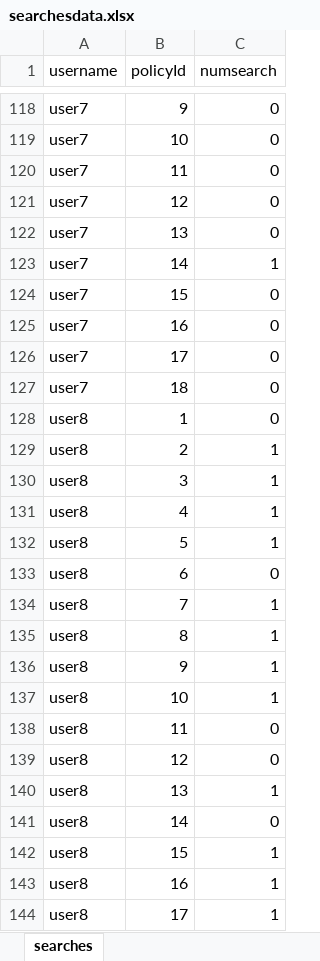
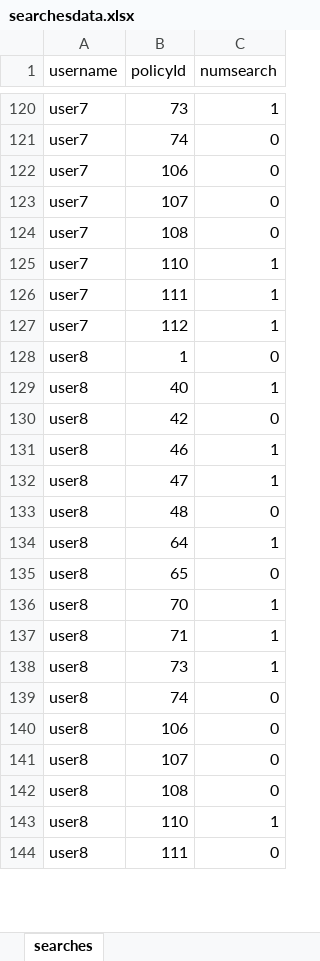
Before and after one commit to Andyayk/app, an Excel workbook: searchesdata.xlsx, sheet searches, drawn as a sheet; only a part is shown, gaps mark what is left out; values as stored, in another font and other column widths than the file's, no borders; removed rows and columns are numbered as before the commit, all else as after; the diff covers the shown part only; the diff names each change by its address in the sheet, - before the commit and + after, or states it on an @@ line.

```diff
--- a/searchesdata.xlsx (sheet searches)
+++ b/searchesdata.xlsx (sheet searches)
-B120 (policyId): 9
+B120 (policyId): 73
-C120 (numsearch): 0
+C120 (numsearch): 1
-B121 (policyId): 10
+B121 (policyId): 74
-B122 (policyId): 11
+B122 (policyId): 106
-B123 (policyId): 12
+B123 (policyId): 107
-B124 (policyId): 13
+B124 (policyId): 108
-B125 (policyId): 14
+B125 (policyId): 110
-B126 (policyId): 15
+B126 (policyId): 111
-C126:C127 (numsearch): 0
+C126:C127 (numsearch): 1
-B127 (policyId): 16
+B127 (policyId): 112
-row 126: user7 | 17 | 0
-row 127: user7 | 18 | 0
-B129 (policyId): 2
+B129 (policyId): 40
-B130 (policyId): 3
+B130 (policyId): 42
-C130 (numsearch): 1
+C130 (numsearch): 0
-B131 (policyId): 4
+B131 (policyId): 46
-B132 (policyId): 5
+B132 (policyId): 47
-B133 (policyId): 6
+B133 (policyId): 48
-B134 (policyId): 7
+B134 (policyId): 64
+row 135: user8 | 65 | 0
-B136 (policyId): 8
+B136 (policyId): 70
-B137 (policyId): 9
+B137 (policyId): 71
-B138 (policyId): 10
+B138 (policyId): 73
-B139 (policyId): 11
+B139 (policyId): 74
-B140 (policyId): 12
+B140 (policyId): 106
-row 140: user8 | 13 | 1
-B141 (policyId): 14
+B141 (policyId): 107
-B142 (policyId): 15
+B142 (policyId): 108
-C142 (numsearch): 1
+C142 (numsearch): 0
-B143 (policyId): 16
+B143 (policyId): 110
-B144 (policyId): 17
+B144 (policyId): 111
-C144 (numsearch): 1
+C144 (numsearch): 0
```
Also changed, not shown: other rows of this sheet, 3 other files.
